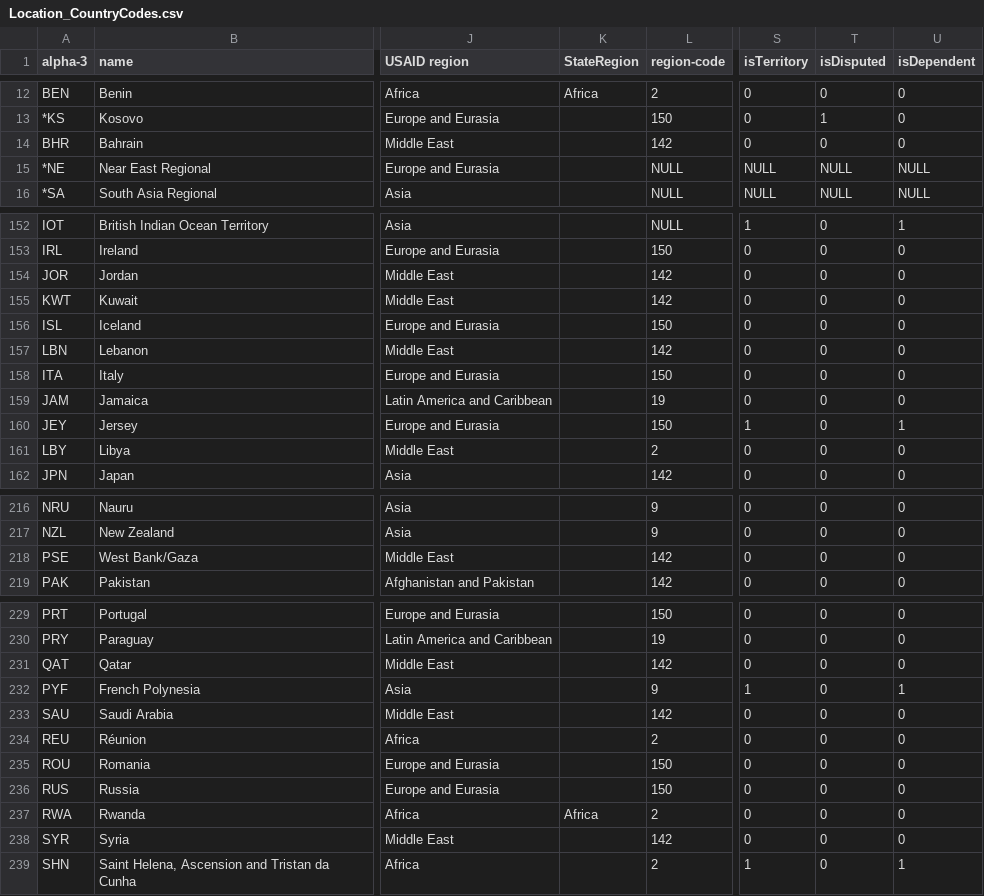
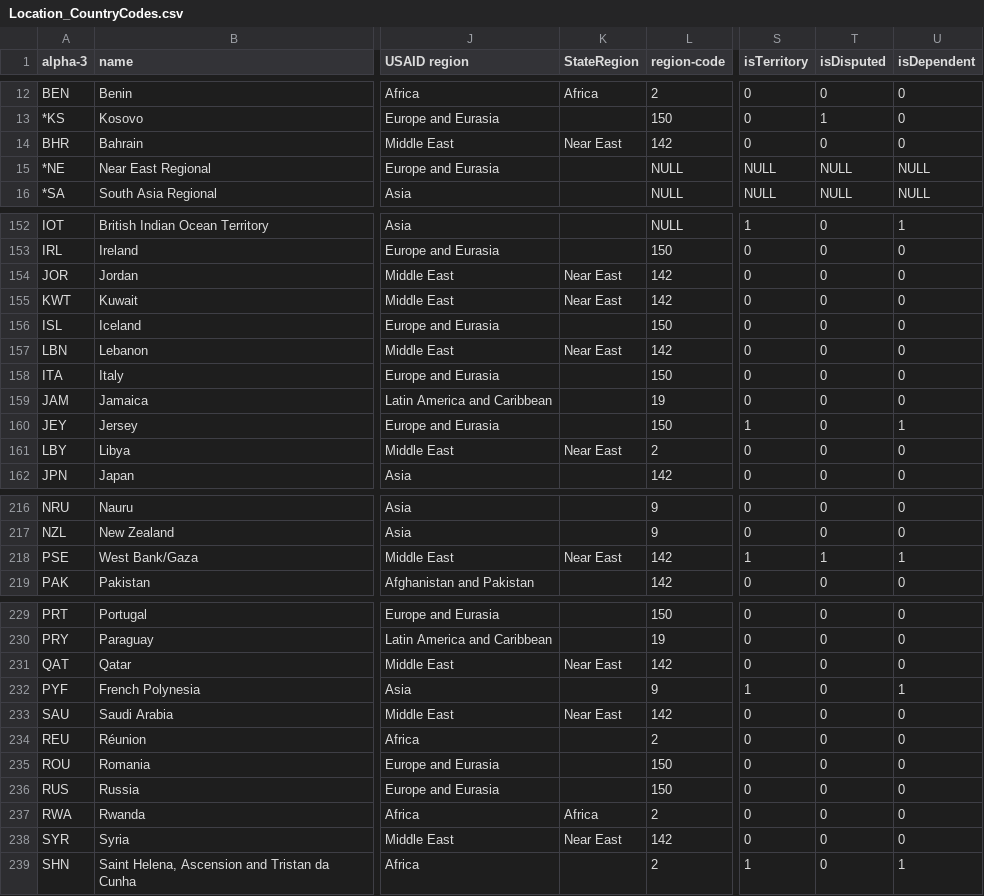
Before and after one commit to CSISdefense/Lookup-Tables, a CSV file: location/Location_CountryCodes.csv, drawn as a sheet; only a part is shown, gaps mark what is left out; the diff covers the shown part only; the diff names each change by its address in the sheet, - before the commit and + after, or states it on an @@ line.

Commit message:
Labeled Near East

```diff
--- a/location/Location_CountryCodes.csv
+++ b/location/Location_CountryCodes.csv
-K14 (StateRegion): (empty)
+K14 (StateRegion): Near East
-K154:K155 (StateRegion): (empty)
+K154:K155 (StateRegion): Near East
-K157 (StateRegion): (empty)
+K157 (StateRegion): Near East
-K161 (StateRegion): (empty)
+K161 (StateRegion): Near East
-K218 (StateRegion): (empty)
+K218 (StateRegion): Near East
-S218 (isTerritory): 0
+S218 (isTerritory): 1
-T218 (isDisputed): 0
+T218 (isDisputed): 1
-U218 (isDependent): 0
+U218 (isDependent): 1
-K231 (StateRegion): (empty)
+K231 (StateRegion): Near East
-K233 (StateRegion): (empty)
+K233 (StateRegion): Near East
-K238 (StateRegion): (empty)
+K238 (StateRegion): Near East
```
Also changed, not shown: 9 edited cells elsewhere in this file.
